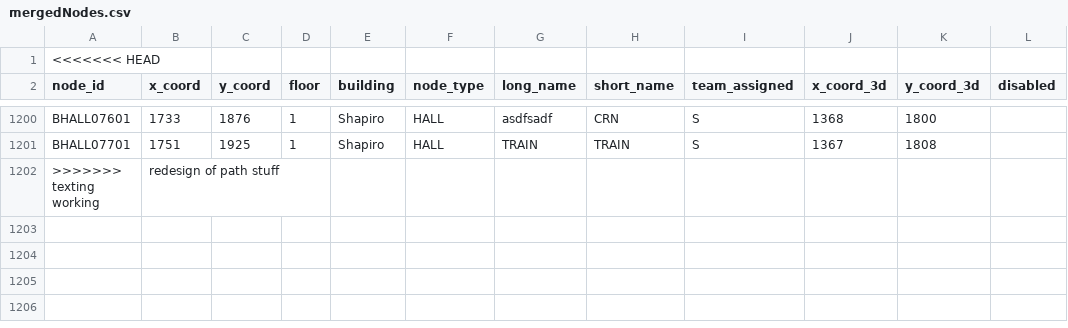
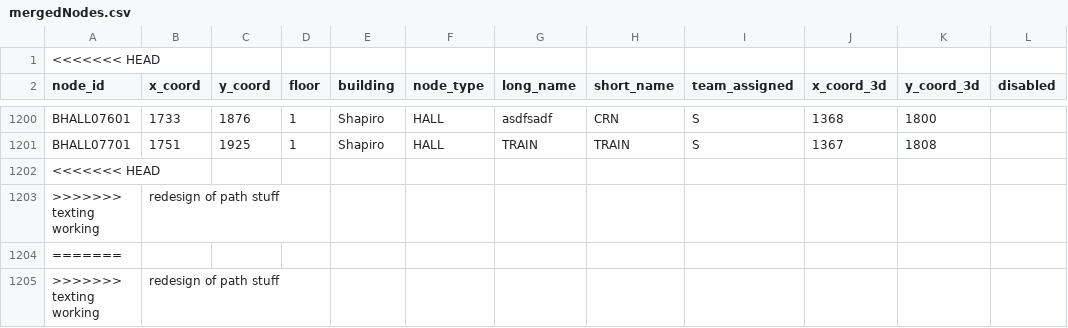
Before and after one commit to MitchGaines/CS3733D18_SarcasticSquonks, a CSV file: csv/mergedNodes.csv, drawn as a sheet; only a part is shown, gaps mark what is left out; the diff names each change by its address in the sheet, - before the commit and + after, or states it on an @@ line.

Commit message:
texting working, redesign of path stuff

```diff
--- a/csv/mergedNodes.csv
+++ b/csv/mergedNodes.csv
+row 1202: <<<<<<< HEAD
+row 1203: >>>>>>> texting working | redesign of path stuff
+row 1204: =======
```
